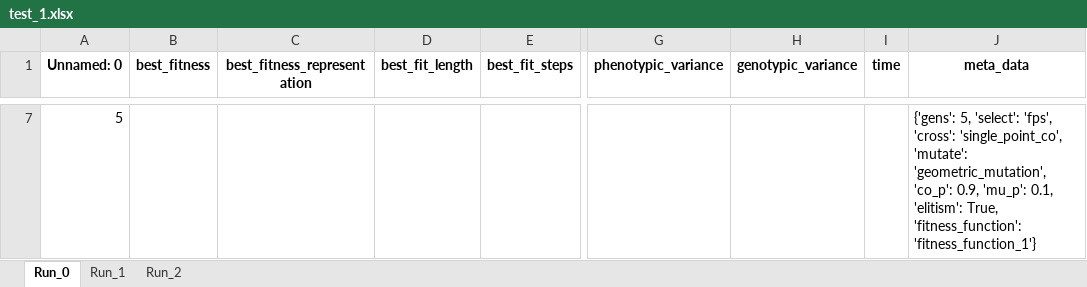
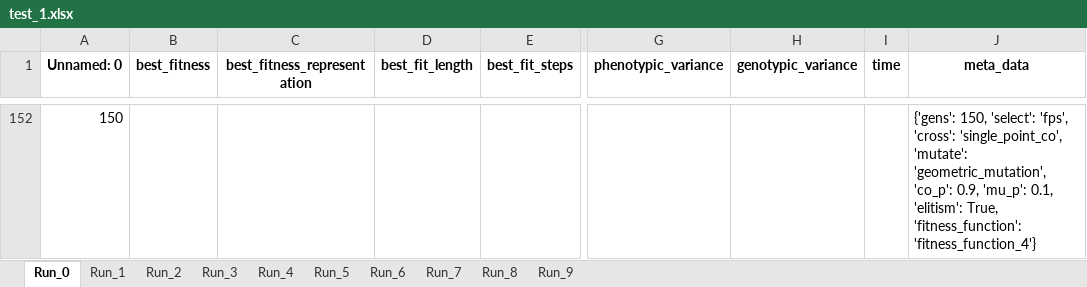
Before and after one commit to leothesouthafrican/cifo_ga, an Excel workbook: results/test_1.xlsx, sheet Run_0, drawn as a sheet; only a part is shown, gaps mark what is left out; values as stored, in another font and other column widths than the file's, no borders; addresses are those after the commit; the diff covers the shown part only; the diff names each change by its address in the sheet, - before the commit and + after, or states it on an @@ line.

```diff
--- a/results/test_1.xlsx (sheet Run_0)
+++ b/results/test_1.xlsx (sheet Run_0)
+sheet tab: Run_3
+sheet tab: Run_4
+sheet tab: Run_5
+sheet tab: Run_6
+sheet tab: Run_7
+sheet tab: Run_8
+sheet tab: Run_9
@@ column A (Unnamed: 0) renumbered from row 152 down @@
-J152 (meta_data): {'gens': 5, 'select': 'fps', 'cross': 'single_point_co', 'mutate': 'geometric_mutation', 'co_p': 0.9, 'mu_p': 0.1, 'elitism': True, 'fitness_function': 'fitness_function_1'}
+J152 (meta_data): {'gens': 150, 'select': 'fps', 'cross': 'single_point_co', 'mutate': 'geometric_mutation', 'co_p': 0.9, 'mu_p': 0.1, 'elitism': True, 'fitness_function': 'fitness_function_4'}
```
Also changed, not shown: 150 added rows and 5 removed rows elsewhere in this sheet, sheet Run_1, sheet Run_2, results/test_13.xlsx, results/test_14.xlsx, 55 other files.
